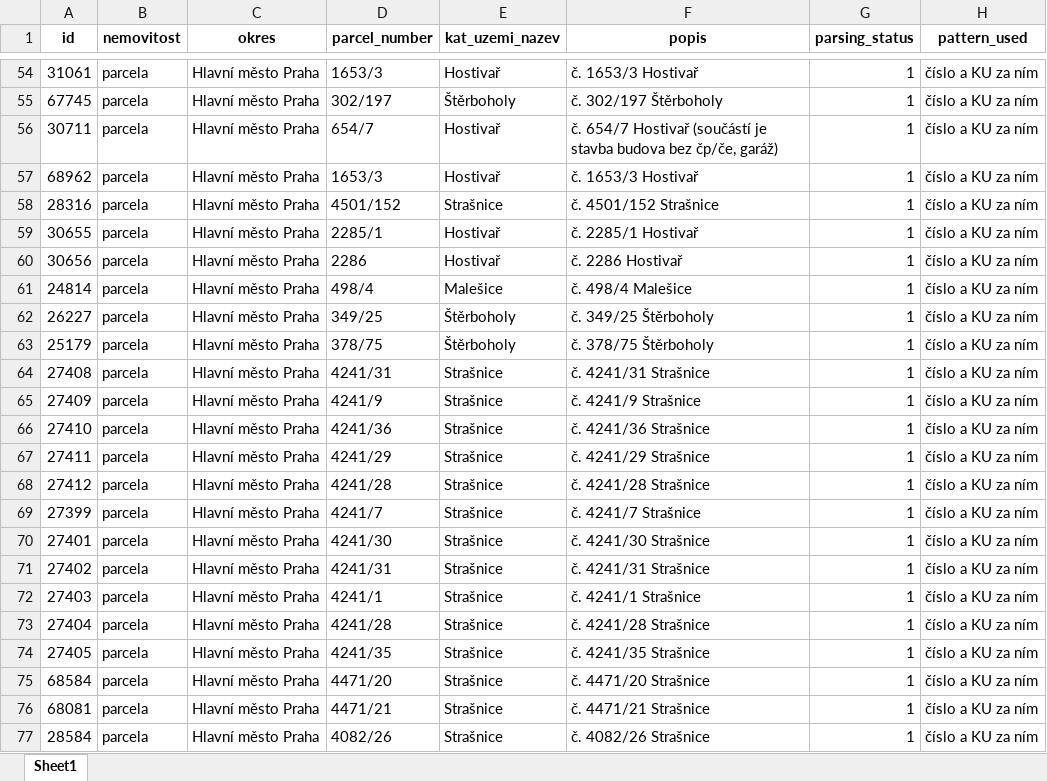
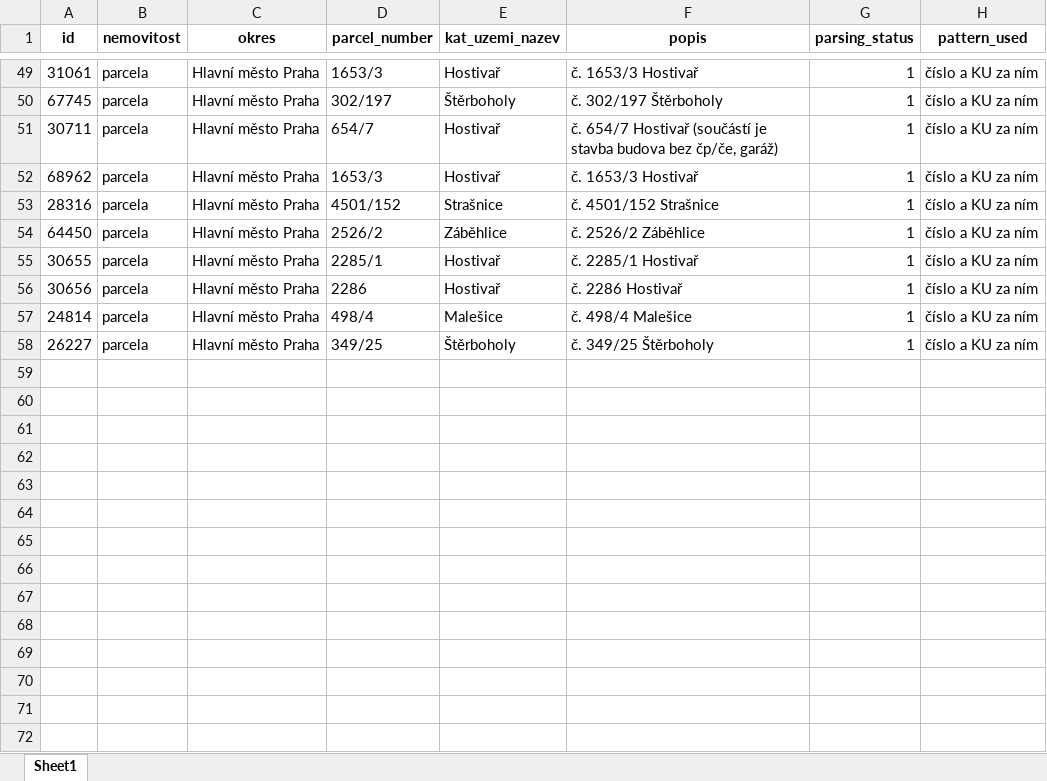
Before and after one commit to John-Bugler/DATA_ANALYSIS, an Excel workbook: GIS2/vystup.xlsx, sheet Sheet1, drawn as a sheet; only a part is shown, gaps mark what is left out; values as stored, in another font and other column widths than the file's, no borders; removed rows and columns are numbered as before the commit, all else as after; the diff covers the shown part only; the diff names each change by its address in the sheet, - before the commit and + after, or states it on an @@ line.

```diff
--- a/GIS2/vystup.xlsx (sheet Sheet1)
+++ b/GIS2/vystup.xlsx (sheet Sheet1)
+row 54: 64450 | parcela | Hlavní město Praha | 2526/2 | Záběhlice | č. 2526/2 Záběhlice | 1 | číslo a KU za ním
-row 63: 25179 | parcela | Hlavní město Praha | 378/75 | Štěrboholy | č. 378/75 Štěrboholy | 1 | číslo a KU za ním
-row 64: 27408 | parcela | Hlavní město Praha | 4241/31 | Strašnice | č. 4241/31 Strašnice | 1 | číslo a KU za ním
-row 65: 27409 | parcela | Hlavní město Praha | 4241/9 | Strašnice | č. 4241/9 Strašnice | 1 | číslo a KU za ním
-row 66: 27410 | parcela | Hlavní město Praha | 4241/36 | Strašnice | č. 4241/36 Strašnice | 1 | číslo a KU za ním
-row 67: 27411 | parcela | Hlavní město Praha | 4241/29 | Strašnice | č. 4241/29 Strašnice | 1 | číslo a KU za ním
-row 68: 27412 | parcela | Hlavní město Praha | 4241/28 | Strašnice | č. 4241/28 Strašnice | 1 | číslo a KU za ním
-row 69: 27399 | parcela | Hlavní město Praha | 4241/7 | Strašnice | č. 4241/7 Strašnice | 1 | číslo a KU za ním
-row 70: 27401 | parcela | Hlavní město Praha | 4241/30 | Strašnice | č. 4241/30 Strašnice | 1 | číslo a KU za ním
-row 71: 27402 | parcela | Hlavní město Praha | 4241/31 | Strašnice | č. 4241/31 Strašnice | 1 | číslo a KU za ním
-row 72: 27403 | parcela | Hlavní město Praha | 4241/1 | Strašnice | č. 4241/1 Strašnice | 1 | číslo a KU za ním
-row 73: 27404 | parcela | Hlavní město Praha | 4241/28 | Strašnice | č. 4241/28 Strašnice | 1 | číslo a KU za ním
-row 74: 27405 | parcela | Hlavní město Praha | 4241/35 | Strašnice | č. 4241/35 Strašnice | 1 | číslo a KU za ním
-row 75: 68584 | parcela | Hlavní město Praha | 4471/20 | Strašnice | č. 4471/20 Strašnice | 1 | číslo a KU za ním
-row 76: 68081 | parcela | Hlavní město Praha | 4471/21 | Strašnice | č. 4471/21 Strašnice | 1 | číslo a KU za ním
-row 77: 28584 | parcela | Hlavní město Praha | 4082/26 | Strašnice | č. 4082/26 Strašnice | 1 | číslo a KU za ním
```
Also changed, not shown: 4 added rows, 123 removed rows, 1 moved row and 4 edited cells elsewhere in this sheet, 1 other file.
